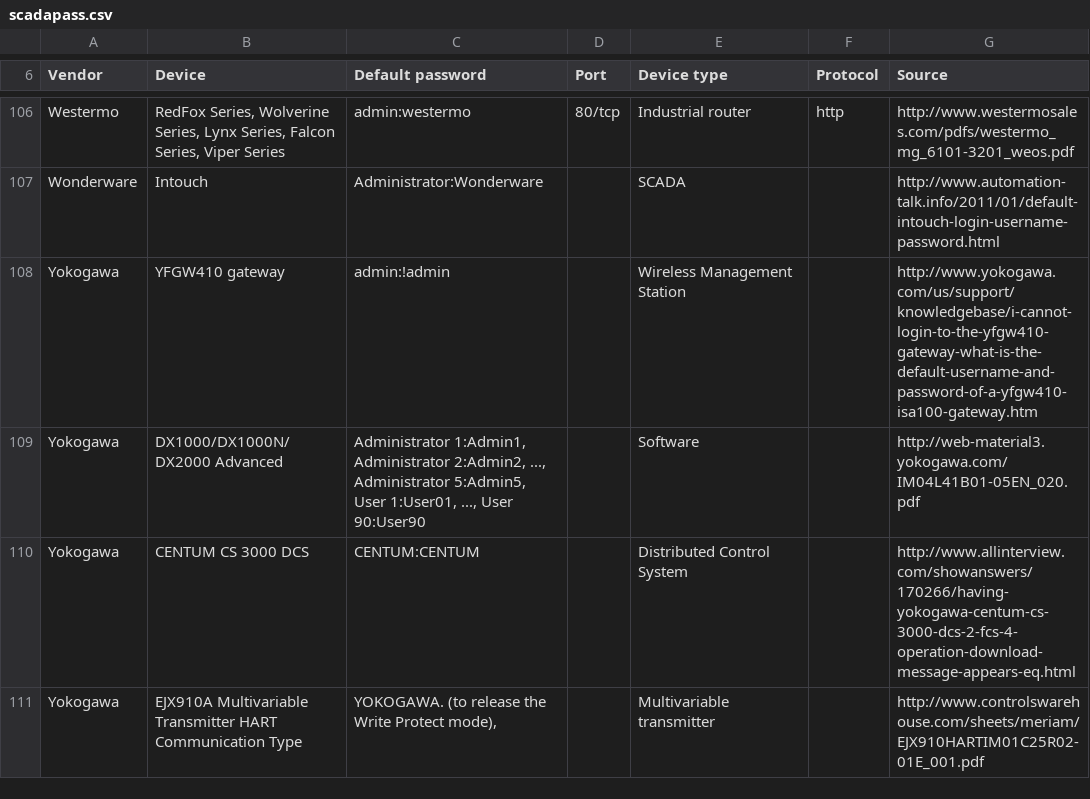
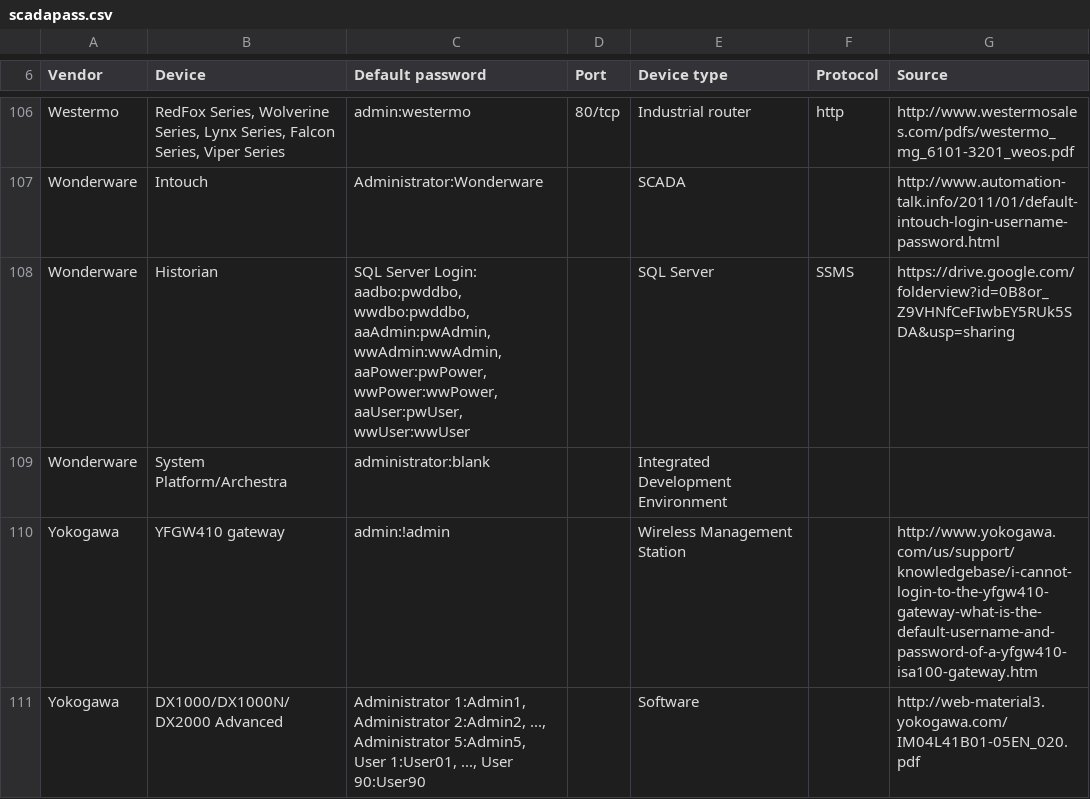
Before and after one commit to scadastrangelove/SCADAPASS, a CSV file: scadapass.csv, drawn as a sheet; only a part is shown, gaps mark what is left out; the shorter side is filled out with more unchanged rows.

Commit message:
Update scadapass.csv

```diff
--- a/scadapass.csv
+++ b/scadapass.csv
@@ -107,2 +107,4 @@ Westermo,"RedFox Series, Wolverine Series, Lynx Series, Falcon Series, Viper Ser
 Wonderware,Intouch,Administrator:Wonderware,,SCADA,,http://www.automation-talk.info/2011/01/default-intouch-login-username-password.html
+Wonderware,Historian,"SQL Server Login: aadbo:pwddbo, wwdbo:pwddbo, aaAdmin:pwAdmin, wwAdmin:wwAdmin, aaPower:pwPower, wwPower:wwPower, aaUser:pwUser, wwUser:wwUser",,SQL Server,SSMS,https://drive.google.com/folderview?id=0B8or_Z9VHNfCeFIwbEY5RUk5SDA&usp=sharing
+Wonderware,System Platform/Archestra,administrator:blank,,Integrated Development Environment,,
 Yokogawa,YFGW410 gateway,admin:!admin,,Wireless Management Station,,http://www.yokogawa.com/us/support/knowledgebase/i-cannot-login-to-the-yfgw410-gateway-what-is-the-default-username-and-password-of-a-yfgw410-isa100-gateway.htm
```
